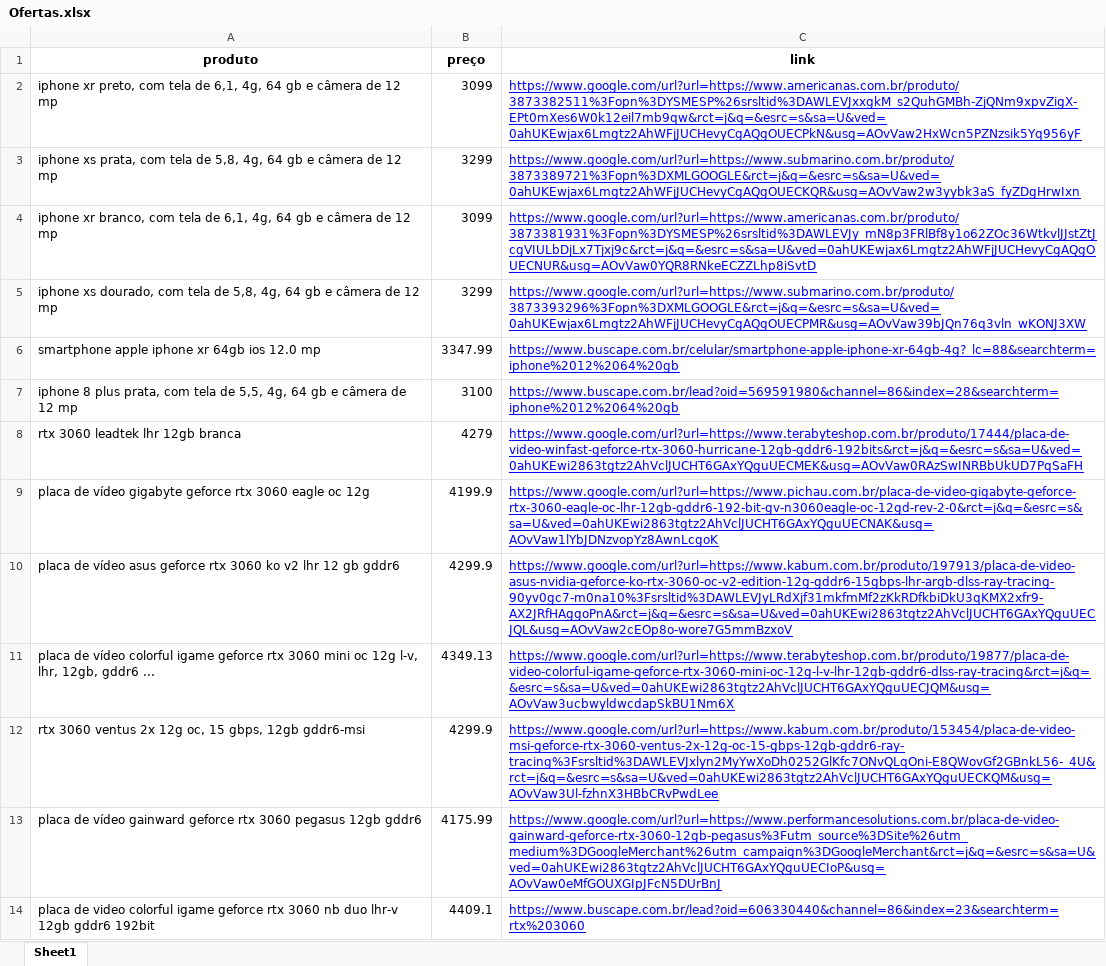
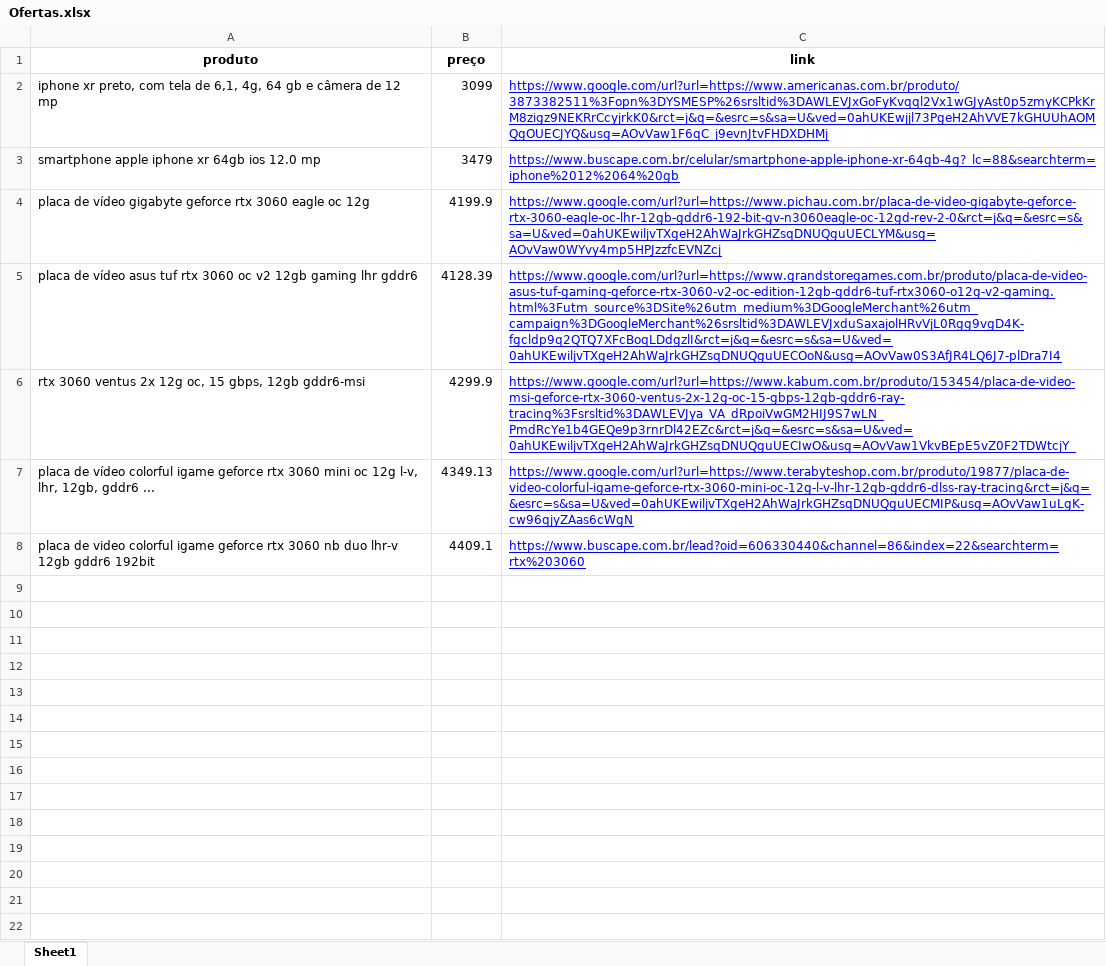
Before and after one commit to mrvanhellman/WebPricesAutomation, an Excel workbook: Ofertas.xlsx, sheet Sheet1, drawn as a sheet; values as stored, in another font and other column widths than the file's, no borders; removed rows and columns are numbered as before the commit, all else as after; the diff names each change by its address in the sheet, - before the commit and + after, or states it on an @@ line.

```diff
--- a/Ofertas.xlsx (sheet Sheet1)
+++ b/Ofertas.xlsx (sheet Sheet1)
-C2 (link): https://www.google.com/url?url=https://www.americanas.com.br/produto/3873382511%3Fopn%3DYSMESP%26srsltid%3DAWLEVJxxgkM_s2QuhGMBh-ZjQNm9xpvZigX-EPt0mXes6W0k12eil7mb9qw&rct=j&q=&esrc=s&sa=U&ved=0ahUKEwjax6Lmgtz2AhWFjJUCHevyCgAQgOUECPkN&usg=AOvVaw2HxWcn5PZNzsik5Yq956yF
+C2 (link): https://www.google.com/url?url=https://www.americanas.com.br/produto/3873382511%3Fopn%3DYSMESP%26srsltid%3DAWLEVJxGoFyKvqql2Vx1wGJyAst0p5zmyKCPkKrM8zigz9NEKRrCcyjrkK0&rct=j&q=&esrc=s&sa=U&ved=0ahUKEwjjl73PgeH2AhVVE7kGHUUhAOMQgOUECJYQ&usg=AOvVaw1F6qC_j9evnJtvFHDXDHMj
-row 3: iphone xs prata, com tela de 5,8, 4g, 64 gb e câmera de 12 mp | 3299 | https://www.google.com/url?url=https://www.submarino.com.br/produto/3873389721%3Fopn%3DXMLGOOGLE&rct=j&q=&esrc=s&sa=U&ved=0ahUKEwjax6Lmgtz2AhWFjJUCHevyCgAQgOUECKQR&usg=AOvVaw2w3yybk3aS_fyZDgHrwIxn
-row 4: iphone xr branco, com tela de 6,1, 4g, 64 gb e câmera de 12 mp | 3099 | https://www.google.com/url?url=https://www.americanas.com.br/produto/3873381931%3Fopn%3DYSMESP%26srsltid%3DAWLEVJy_mN8p3FRlBf8y1o62ZOc36WtkvlJJstZtJcgVIULbDjLx7Tjxj9c&rct=j&q=&esrc=s&sa=U&ved=0ahUKEwjax6Lmgtz2AhWFjJUCHevyCgAQgOUECNUR&usg=AOvVaw0YQR8RNkeECZZLhp8iSvtD
-row 5: iphone xs dourado, com tela de 5,8, 4g, 64 gb e câmera de 12 mp | 3299 | https://www.google.com/url?url=https://www.submarino.com.br/produto/3873393296%3Fopn%3DXMLGOOGLE&rct=j&q=&esrc=s&sa=U&ved=0ahUKEwjax6Lmgtz2AhWFjJUCHevyCgAQgOUECPMR&usg=AOvVaw39bJQn76q3vln_wKONJ3XW
-B3 (preço): 3347.99
+B3 (preço): 3479
-row 7: iphone 8 plus prata, com tela de 5,5, 4g, 64 gb e câmera de 12 mp | 3100 | https://www.buscape.com.br/lead?oid=569591980&channel=86&index=28&searchterm=iphone%2012%2064%20gb
-row 8: rtx 3060 leadtek lhr 12gb branca | 4279 | https://www.google.com/url?url=https://www.terabyteshop.com.br/produto/17444/placa-de-video-winfast-geforce-rtx-3060-hurricane-12gb-gddr6-192bits&rct=j&q=&esrc=s&sa=U&ved=0ahUKEwi2863tgtz2AhVclJUCHT6GAxYQguUECMEK&usg=AOvVaw0RAzSwINRBbUkUD7PqSaFH
-C4 (link): https://www.google.com/url?url=https://www.pichau.com.br/placa-de-video-gigabyte-geforce-rtx-3060-eagle-oc-lhr-12gb-gddr6-192-bit-gv-n3060eagle-oc-12gd-rev-2-0&rct=j&q=&esrc=s&sa=U&ved=0ahUKEwi2863tgtz2AhVclJUCHT6GAxYQguUECNAK&usg=AOvVaw1lYbJDNzvopYz8AwnLcgoK
+C4 (link): https://www.google.com/url?url=https://www.pichau.com.br/placa-de-video-gigabyte-geforce-rtx-3060-eagle-oc-lhr-12gb-gddr6-192-bit-gv-n3060eagle-oc-12gd-rev-2-0&rct=j&q=&esrc=s&sa=U&ved=0ahUKEwiljvTXgeH2AhWaJrkGHZsqDNUQguUECLYM&usg=AOvVaw0WYvy4mp5HPJzzfcEVNZcj
+row 5: placa de vídeo asus tuf rtx 3060 oc v2 12gb gaming lhr gddr6 | 4128.39 | https://www.google.com/url?url=https://www.grandstoregames.com.br/produto/placa-de-video-asus-tuf-gaming-geforce-rtx-3060-v2-oc-edition-12gb-gddr6-tuf-rtx3060-o12g-v2-gaming.html%3Futm_source%3DSite%26utm_medium%3DGoogleMerchant%26utm_campaign%3DGoogleMerchant%26srsltid%3DAWLEVJxduSaxajolHRvVjL0Rgg9vgD4K-fgcldp9q2QTQ7XFcBoqLDdgzlI&rct=j&q=&esrc=s&sa=U&ved=0ahUKEwiljvTXgeH2AhWaJrkGHZsqDNUQguUECOoN&usg=AOvVaw0S3AfJR4LQ6J7-plDra7I4
-A6 (produto): placa de vídeo asus geforce rtx 3060 ko v2 lhr 12 gb gddr6
+A6 (produto): rtx 3060 ventus 2x 12g oc, 15 gbps, 12gb gddr6-msi
-C6 (link): https://www.google.com/url?url=https://www.kabum.com.br/produto/197913/placa-de-video-asus-nvidia-geforce-ko-rtx-3060-oc-v2-edition-12g-gddr6-15gbps-lhr-argb-dlss-ray-tracing-90yv0gc7-m0na10%3Fsrsltid%3DAWLEVJyLRdXjf31mkfmMf2zKkRDfkbiDkU3qKMX2xfr9-AX2JRfHAggoPnA&rct=j&q=&esrc=s&sa=U&ved=0ahUKEwi2863tgtz2AhVclJUCHT6GAxYQguUECJQL&usg=AOvVaw2cEOp8o-wore7G5mmBzxoV
+C6 (link): https://www.google.com/url?url=https://www.kabum.com.br/produto/153454/placa-de-video-msi-geforce-rtx-3060-ventus-2x-12g-oc-15-gbps-12gb-gddr6-ray-tracing%3Fsrsltid%3DAWLEVJya_VA_dRpoiVwGM2HIJ9S7wLN_PmdRcYe1b4GEQe9p3rnrDl42EZc&rct=j&q=&esrc=s&sa=U&ved=0ahUKEwiljvTXgeH2AhWaJrkGHZsqDNUQguUECIwO&usg=AOvVaw1VkvBEpE5vZ0F2TDWtcjY_
-C7 (link): https://www.google.com/url?url=https://www.terabyteshop.com.br/produto/19877/placa-de-video-colorful-igame-geforce-rtx-3060-mini-oc-12g-l-v-lhr-12gb-gddr6-dlss-ray-tracing&rct=j&q=&esrc=s&sa=U&ved=0ahUKEwi2863tgtz2AhVclJUCHT6GAxYQguUECJQM&usg=AOvVaw3ucbwyldwcdapSkBU1Nm6X
+C7 (link): https://www.google.com/url?url=https://www.terabyteshop.com.br/produto/19877/placa-de-video-colorful-igame-geforce-rtx-3060-mini-oc-12g-l-v-lhr-12gb-gddr6-dlss-ray-tracing&rct=j&q=&esrc=s&sa=U&ved=0ahUKEwiljvTXgeH2AhWaJrkGHZsqDNUQguUECMIP&usg=AOvVaw1uLgK-cw96qjyZAas6cWgN
-row 12: rtx 3060 ventus 2x 12g oc, 15 gbps, 12gb gddr6-msi | 4299.9 | https://www.google.com/url?url=https://www.kabum.com.br/produto/153454/placa-de-video-msi-geforce-rtx-3060-ventus-2x-12g-oc-15-gbps-12gb-gddr6-ray-tracing%3Fsrsltid%3DAWLEVJxlyn2MyYwXoDh0252GlKfc7ONvQLqOni-E8QWovGf2GBnkL56-_4U&rct=j&q=&esrc=s&sa=U&ved=0ahUKEwi2863tgtz2AhVclJUCHT6GAxYQguUECKQM&usg=AOvVaw3Ul-fzhnX3HBbCRvPwdLee
-row 13: placa de vídeo gainward geforce rtx 3060 pegasus 12gb gddr6 | 4175.99 | https://www.google.com/url?url=https://www.performancesolutions.com.br/placa-de-video-gainward-geforce-rtx-3060-12gb-pegasus%3Futm_source%3DSite%26utm_medium%3DGoogleMerchant%26utm_campaign%3DGoogleMerchant&rct=j&q=&esrc=s&sa=U&ved=0ahUKEwi2863tgtz2AhVclJUCHT6GAxYQguUECIoP&usg=AOvVaw0eMfGOUXGIpJFcN5DUrBnJ
-C8 (link): https://www.buscape.com.br/lead?oid=606330440&channel=86&index=23&searchterm=rtx%203060
+C8 (link): https://www.buscape.com.br/lead?oid=606330440&channel=86&index=22&searchterm=rtx%203060
```
Also changed, not shown: 1 other file.
